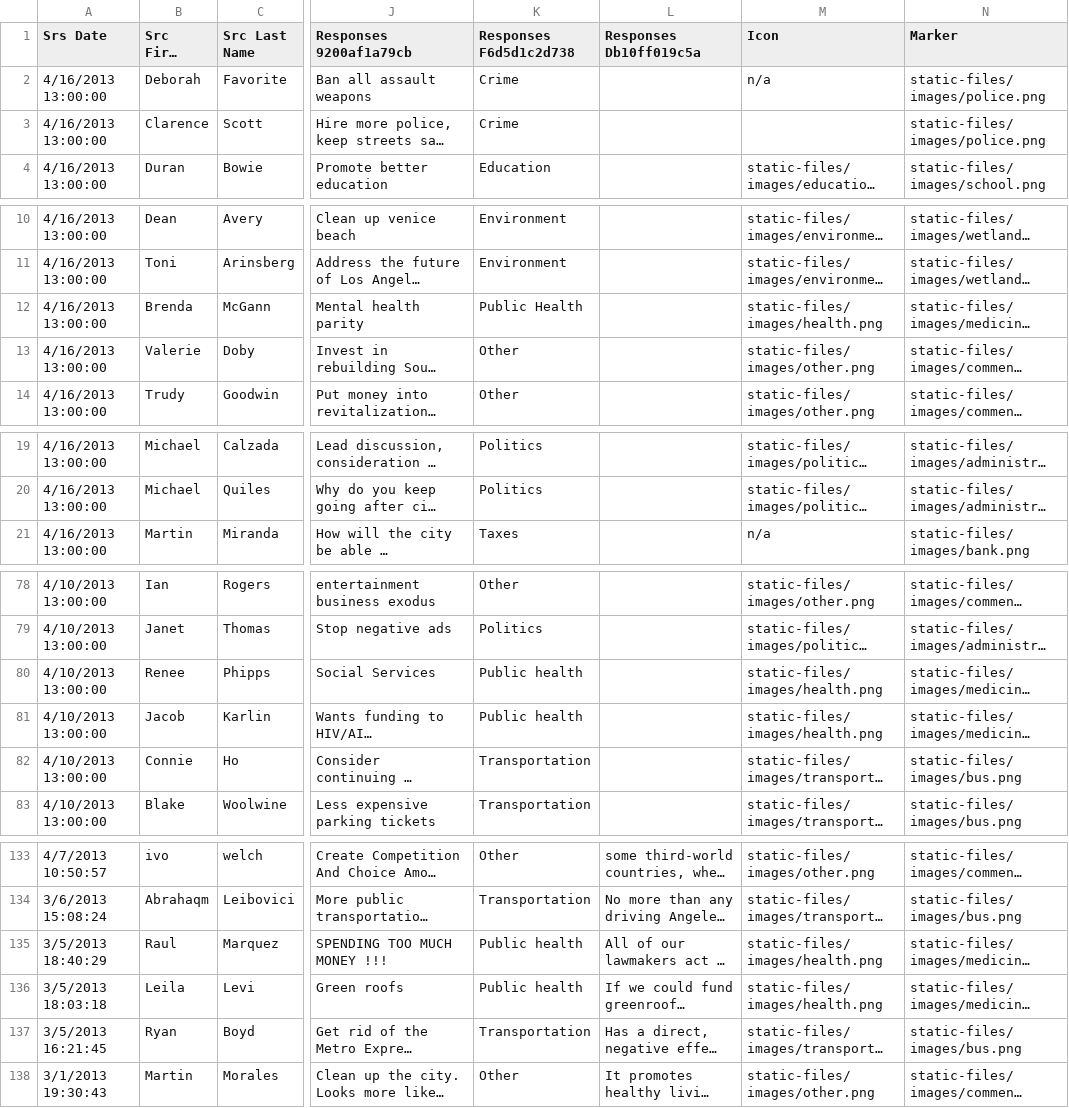
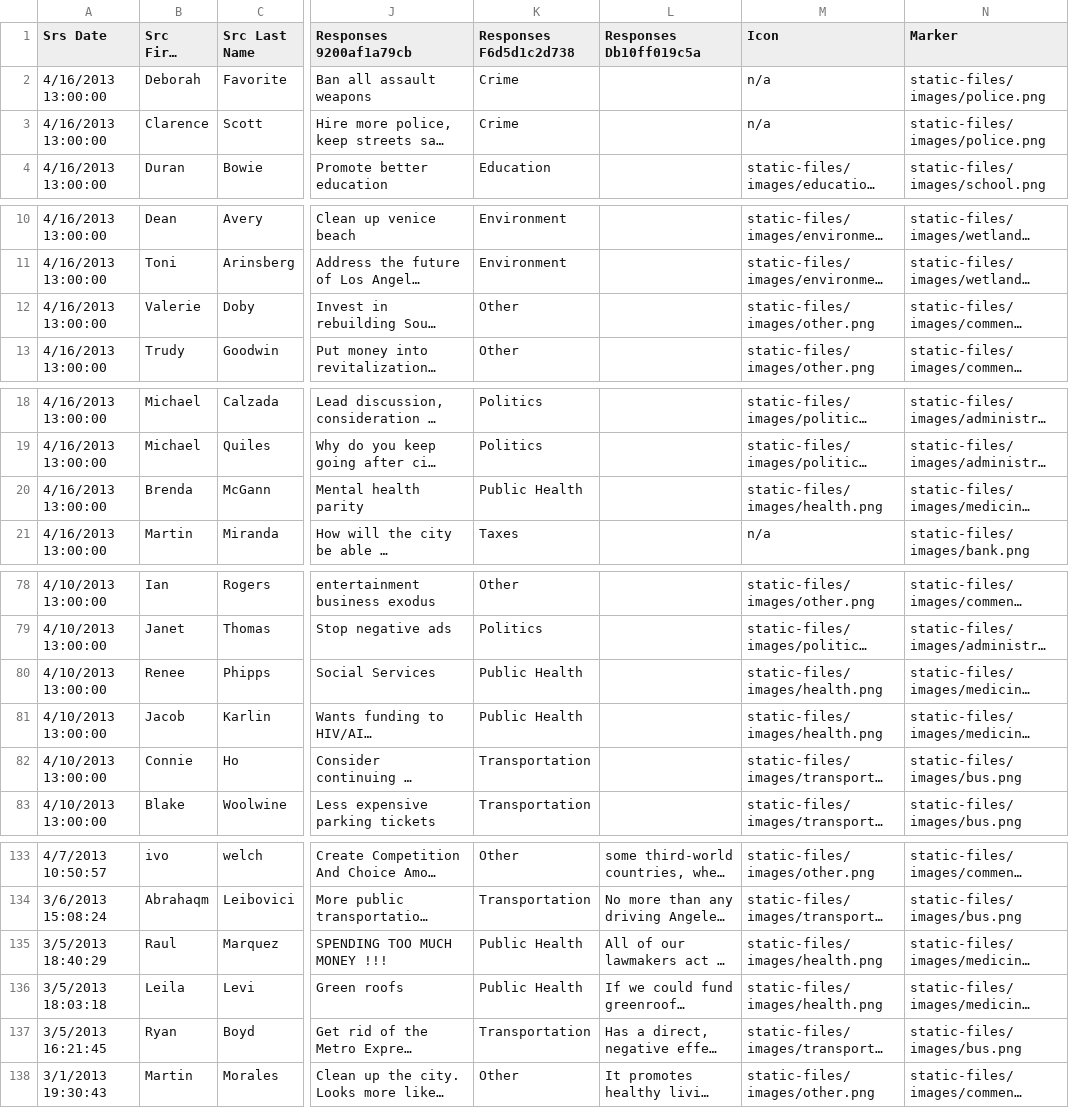
Before and after one commit to SCPR/static-projects, a CSV file: interactives/dear-mayor/static-files/data/dear_mayor_master_data_sheet.csv, drawn as a sheet; only a part is shown, gaps mark what is left out; long unchanged cells end in …; the diff names each change by its address in the sheet, - before the commit and + after, or states it on an @@ line.

Commit message:
adds count of response by topic to filtering menu, updates data file

```diff
--- a/interactives/dear-mayor/static-files/data/dear_mayor_master_data_sheet.csv
+++ b/interactives/dear-mayor/static-files/data/dear_mayor_master_data_sheet.csv
-M3 (Icon): (empty)
+M3 (Icon): n/a
@@ row 12 moved to row 20: 4/16/2013 13:00:00 @@
-K80:K81 (Responses F6d5d1c2d738): Public health
+K80:K81 (Responses F6d5d1c2d738): Public Health
-K135:K136 (Responses F6d5d1c2d738): Public health
+K135:K136 (Responses F6d5d1c2d738): Public Health
```
Also changed, not shown: 4 other files.
